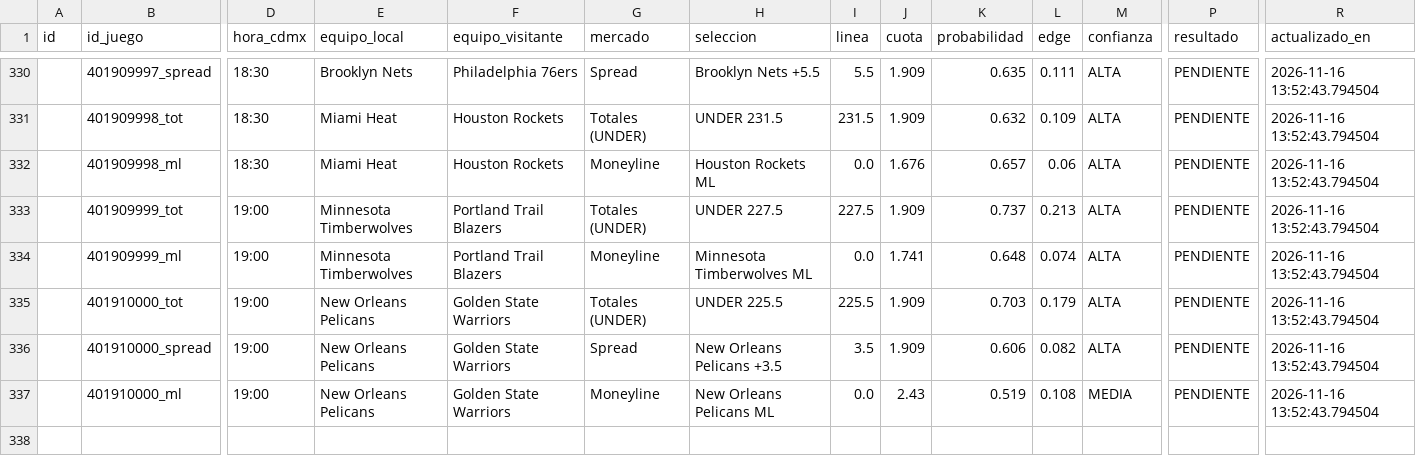
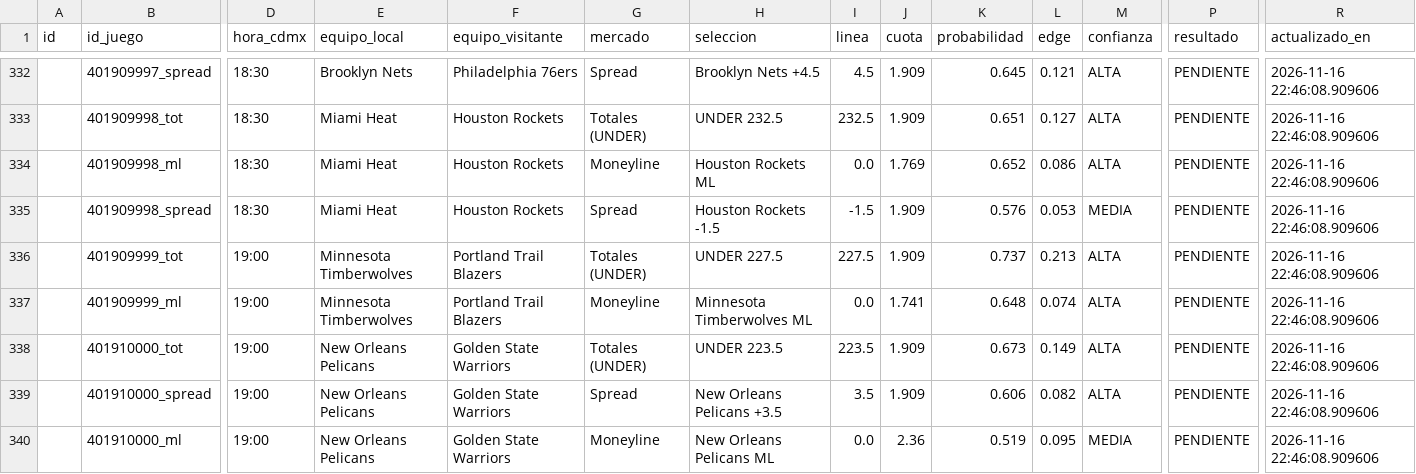
Before and after one commit to RicardoCR72/mlb-ai-predictor, a CSV file: data/nba/processed/historial_picks_nba.csv, drawn as a sheet; only a part is shown, gaps mark what is left out; addresses are those after the commit; rows hold the shown columns only; the diff covers the shown part only; the diff names each change by its address in the sheet, - before the commit and + after, or states it on an @@ line.

```diff
--- a/data/nba/processed/historial_picks_nba.csv
+++ b/data/nba/processed/historial_picks_nba.csv
-H332 (seleccion): Brooklyn Nets +5.5
+H332 (seleccion): Brooklyn Nets +4.5
-I332 (linea): 5.5
+I332 (linea): 4.5
-K332 (probabilidad): 0.635
+K332 (probabilidad): 0.645
-L332 (edge): 0.111
+L332 (edge): 0.121
-R332:R334 (actualizado_en): 2026-11-16 13:52:43.794504
+R332:R334 (actualizado_en): 2026-11-16 22:46:08.909606
-H333 (seleccion): UNDER 231.5
+H333 (seleccion): UNDER 232.5
-I333 (linea): 231.5
+I333 (linea): 232.5
-K333 (probabilidad): 0.632
+K333 (probabilidad): 0.651
-L333 (edge): 0.109
+L333 (edge): 0.127
-J334 (cuota): 1.676
+J334 (cuota): 1.769
-K334 (probabilidad): 0.657
+K334 (probabilidad): 0.652
-L334 (edge): 0.06
+L334 (edge): 0.086
+row 335:  | 401909998_spread | 18:30 | Miami Heat | Houston Rockets | Spread | Houston Rockets -1.5 | -1.5 | 1.909 | 0.576 | 0.053 | MEDIA | PENDIENTE | 2026-11-16 22:46:08.909606
-R336:R340 (actualizado_en): 2026-11-16 13:52:43.794504
+R336:R340 (actualizado_en): 2026-11-16 22:46:08.909606
-H338 (seleccion): UNDER 225.5
+H338 (seleccion): UNDER 223.5
-I338 (linea): 225.5
+I338 (linea): 223.5
-K338 (probabilidad): 0.703
+K338 (probabilidad): 0.673
-L338 (edge): 0.179
+L338 (edge): 0.149
-J340 (cuota): 2.43
+J340 (cuota): 2.36
-L340 (edge): 0.108
+L340 (edge): 0.095
```
Also changed, not shown: 2 added rows and 31 edited cells elsewhere in this file, 7 other files.
